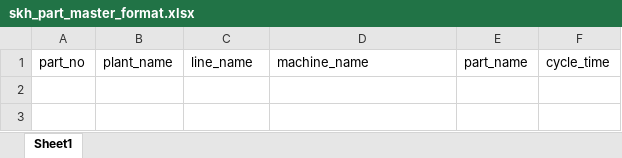
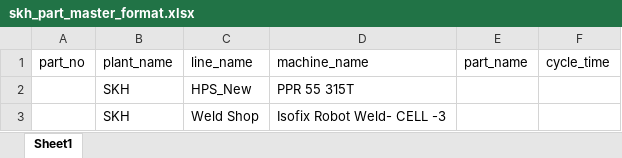
Before and after one commit to Digineous/skh, an Excel workbook: public/assets/skh_part_master_format.xlsx, sheet Sheet1, drawn as a sheet; values as stored, in another font and other column widths than the file's, no borders; the diff names each change by its address in the sheet, - before the commit and + after, or states it on an @@ line.

Commit message:
hourly bucket select update and part master excel update

```diff
--- a/public/assets/skh_part_master_format.xlsx (sheet Sheet1)
+++ b/public/assets/skh_part_master_format.xlsx (sheet Sheet1)
+row 2:  | SKH | HPS_New | PPR 55 315T
+row 3:  | SKH | Weld Shop | Isofix Robot Weld- CELL -3
```
Also changed, not shown: src/assets/skh_part_master_format.xlsx, 1 other file.
